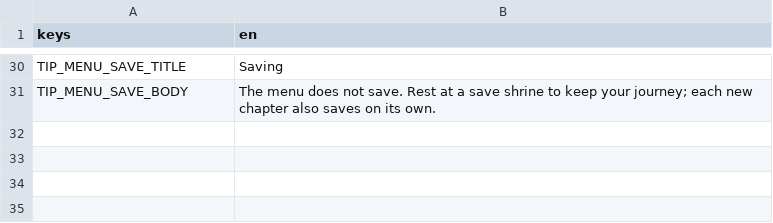
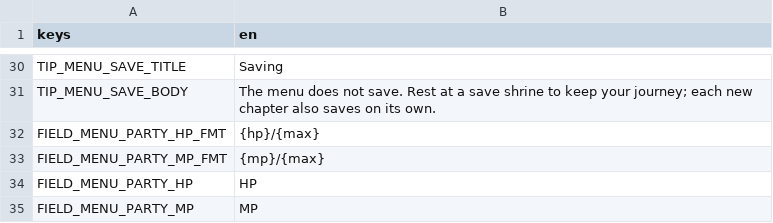
Before and after one commit to LeviticusFigglebottom/ClaudalFantasyX, a CSV file: game/data/loc/menus.csv, drawn as a sheet; only a part is shown, gaps mark what is left out; the diff names each change by its address in the sheet, - before the commit and + after, or states it on an @@ line.

```diff
--- a/game/data/loc/menus.csv
+++ b/game/data/loc/menus.csv
+row 32: FIELD_MENU_PARTY_HP_FMT | {hp}/{max}
+row 33: FIELD_MENU_PARTY_MP_FMT | {mp}/{max}
+row 34: FIELD_MENU_PARTY_HP | HP
+row 35: FIELD_MENU_PARTY_MP | MP
```
Also changed, not shown: 15 other files.
